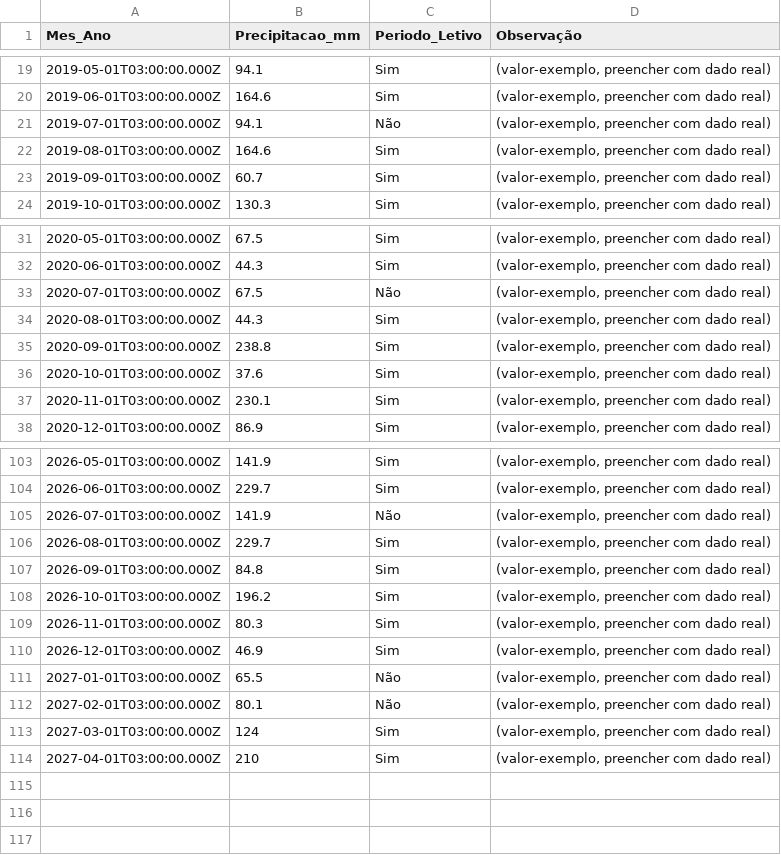
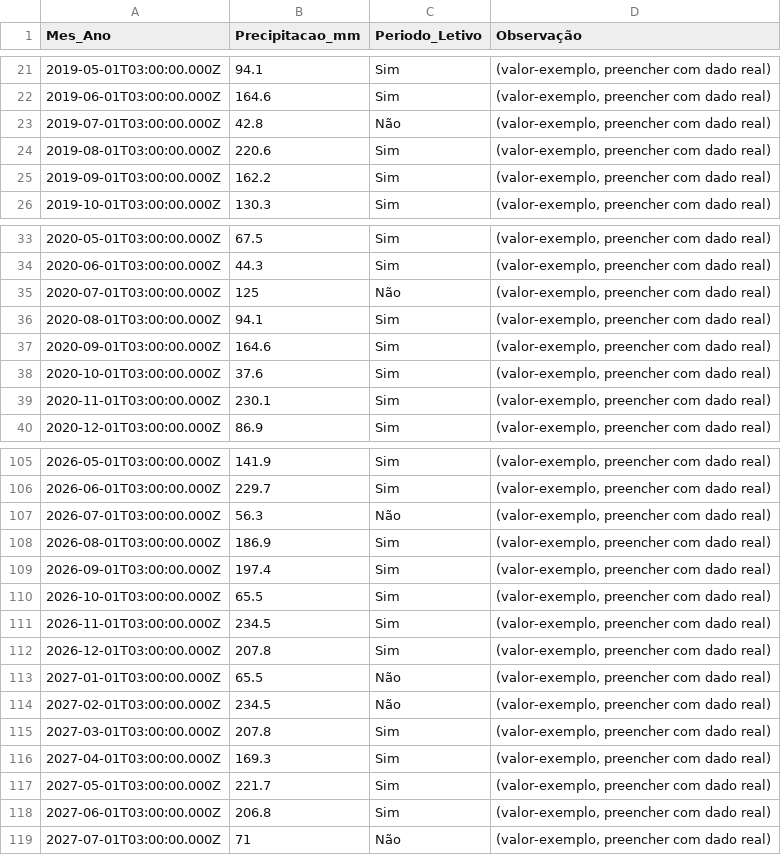
Before and after one commit to adinailson88/malha-previsao-custos, a CSV file: dados_csv/contexto_sazonal.csv, drawn as a sheet; only a part is shown, gaps mark what is left out; the diff covers the shown part only.

```diff
--- a/dados_csv/contexto_sazonal.csv
+++ b/dados_csv/contexto_sazonal.csv
@@ -20,5 +22,5 @@
 2019-06-01T03:00:00.000Z,164.6,Sim,"(valor-exemplo, preencher com dado real)"
-2019-07-01T03:00:00.000Z,94.1,Não,"(valor-exemplo, preencher com dado real)"
-2019-08-01T03:00:00.000Z,164.6,Sim,"(valor-exemplo, preencher com dado real)"
-2019-09-01T03:00:00.000Z,60.7,Sim,"(valor-exemplo, preencher com dado real)"
+2019-07-01T03:00:00.000Z,42.8,Não,"(valor-exemplo, preencher com dado real)"
+2019-08-01T03:00:00.000Z,220.6,Sim,"(valor-exemplo, preencher com dado real)"
+2019-09-01T03:00:00.000Z,162.2,Sim,"(valor-exemplo, preencher com dado real)"
 2019-10-01T03:00:00.000Z,130.3,Sim,"(valor-exemplo, preencher com dado real)"
@@ -32,5 +34,5 @@
 2020-06-01T03:00:00.000Z,44.3,Sim,"(valor-exemplo, preencher com dado real)"
-2020-07-01T03:00:00.000Z,67.5,Não,"(valor-exemplo, preencher com dado real)"
-2020-08-01T03:00:00.000Z,44.3,Sim,"(valor-exemplo, preencher com dado real)"
-2020-09-01T03:00:00.000Z,238.8,Sim,"(valor-exemplo, preencher com dado real)"
+2020-07-01T03:00:00.000Z,125,Não,"(valor-exemplo, preencher com dado real)"
+2020-08-01T03:00:00.000Z,94.1,Sim,"(valor-exemplo, preencher com dado real)"
+2020-09-01T03:00:00.000Z,164.6,Sim,"(valor-exemplo, preencher com dado real)"
 2020-10-01T03:00:00.000Z,37.6,Sim,"(valor-exemplo, preencher com dado real)"
@@ -104,11 +106,14 @@
 2026-06-01T03:00:00.000Z,229.7,Sim,"(valor-exemplo, preencher com dado real)"
-2026-07-01T03:00:00.000Z,141.9,Não,"(valor-exemplo, preencher com dado real)"
-2026-08-01T03:00:00.000Z,229.7,Sim,"(valor-exemplo, preencher com dado real)"
-2026-09-01T03:00:00.000Z,84.8,Sim,"(valor-exemplo, preencher com dado real)"
-2026-10-01T03:00:00.000Z,196.2,Sim,"(valor-exemplo, preencher com dado real)"
-2026-11-01T03:00:00.000Z,80.3,Sim,"(valor-exemplo, preencher com dado real)"
-2026-12-01T03:00:00.000Z,46.9,Sim,"(valor-exemplo, preencher com dado real)"
+2026-07-01T03:00:00.000Z,56.3,Não,"(valor-exemplo, preencher com dado real)"
+2026-08-01T03:00:00.000Z,186.9,Sim,"(valor-exemplo, preencher com dado real)"
+2026-09-01T03:00:00.000Z,197.4,Sim,"(valor-exemplo, preencher com dado real)"
+2026-10-01T03:00:00.000Z,65.5,Sim,"(valor-exemplo, preencher com dado real)"
+2026-11-01T03:00:00.000Z,234.5,Sim,"(valor-exemplo, preencher com dado real)"
+2026-12-01T03:00:00.000Z,207.8,Sim,"(valor-exemplo, preencher com dado real)"
 2027-01-01T03:00:00.000Z,65.5,Não,"(valor-exemplo, preencher com dado real)"
-2027-02-01T03:00:00.000Z,80.1,Não,"(valor-exemplo, preencher com dado real)"
-2027-03-01T03:00:00.000Z,124,Sim,"(valor-exemplo, preencher com dado real)"
-2027-04-01T03:00:00.000Z,210,Sim,"(valor-exemplo, preencher com dado real)"
+2027-02-01T03:00:00.000Z,234.5,Não,"(valor-exemplo, preencher com dado real)"
+2027-03-01T03:00:00.000Z,207.8,Sim,"(valor-exemplo, preencher com dado real)"
+2027-04-01T03:00:00.000Z,169.3,Sim,"(valor-exemplo, preencher com dado real)"
+2027-05-01T03:00:00.000Z,221.7,Sim,"(valor-exemplo, preencher com dado real)"
+2027-06-01T03:00:00.000Z,206.8,Sim,"(valor-exemplo, preencher com dado real)"
+2027-07-01T03:00:00.000Z,71,Não,"(valor-exemplo, preencher com dado real)"
```
Also changed, not shown: 2 added rows and 31 edited cells elsewhere in this file, dados_csv/filtros_disponiveis.csv, dados_csv/previsao_custo_detalhes.csv, 8 other files.
